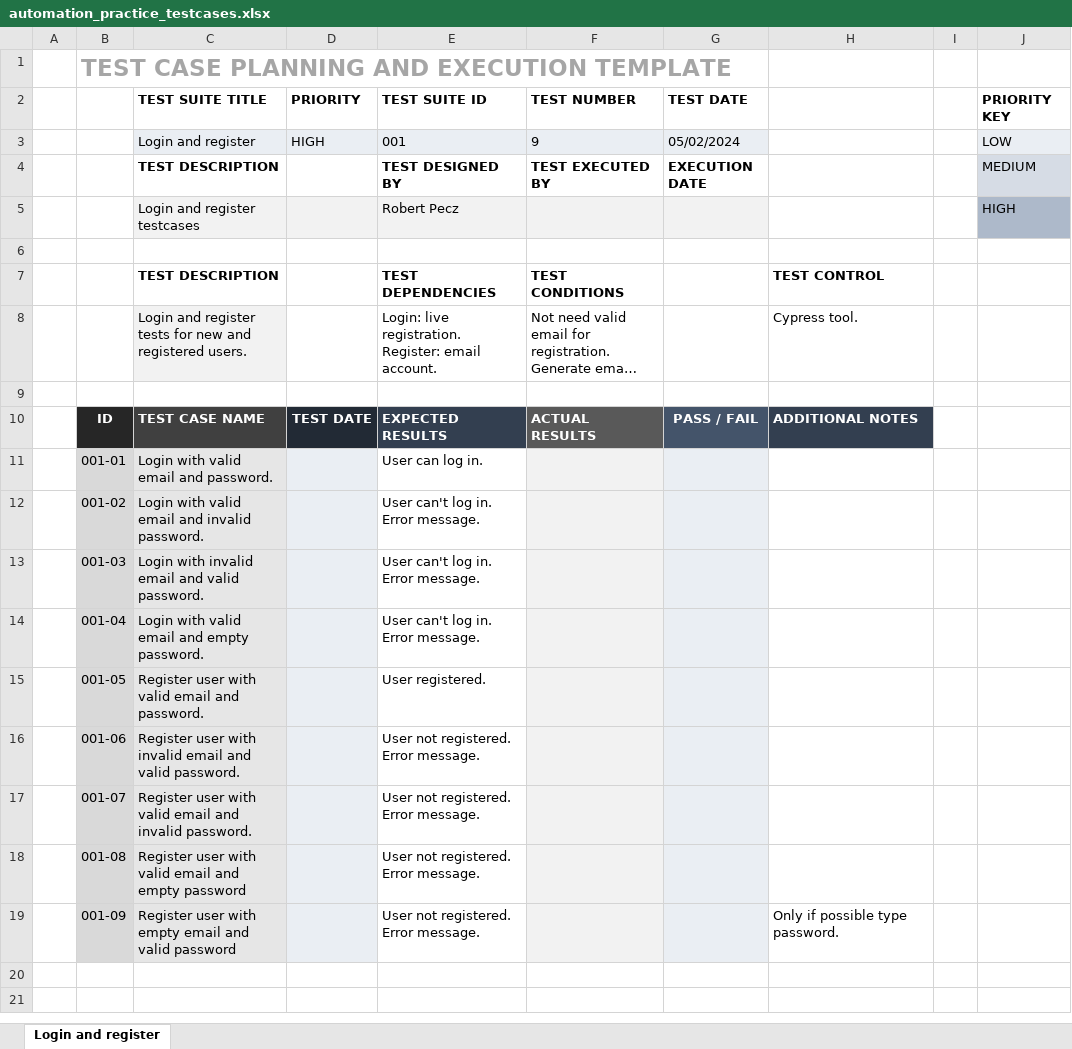
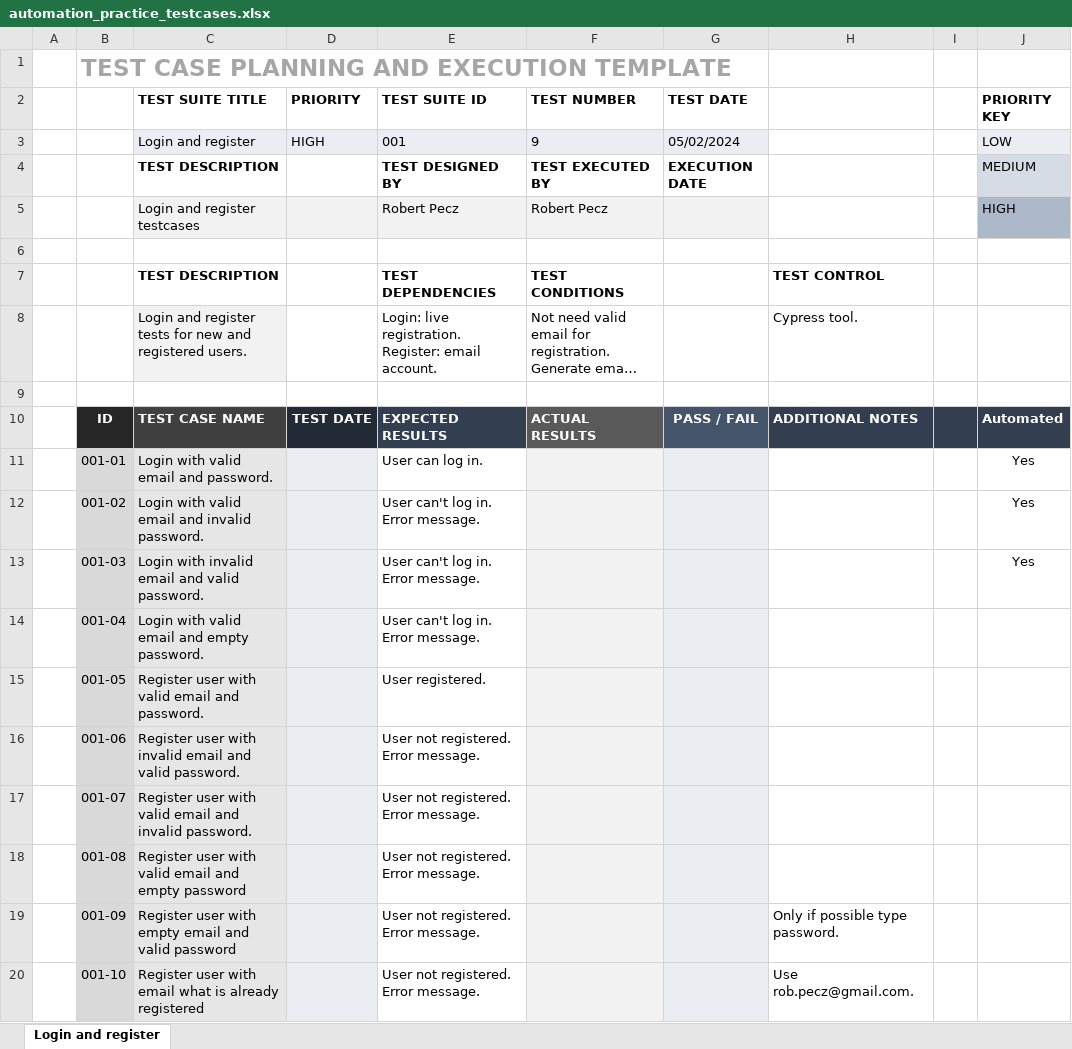
Before and after one commit to RobertPecz/CypressPetProject, an Excel workbook: testcases/automation_practice_testcases.xlsx, sheet Login and register, drawn as a sheet; long unchanged cells end in …; values as stored, in another font and other column widths than the file's, no borders; conditional formats not drawn; the diff names each change by its address in the sheet, - before the commit and + after, or states it on an @@ line.

Commit message:
Add invalid email test. Fix execution errors.

```diff
--- a/testcases/automation_practice_testcases.xlsx (sheet Login and register)
+++ b/testcases/automation_practice_testcases.xlsx (sheet Login and register)
-F5 (TEST NUMBER): (empty)
+F5 (TEST NUMBER): Robert Pecz
-I10:J10 fill: none
+I10:J10 fill: #333F50
-J10 (PRIORITY KEY): (empty)
+J10 (PRIORITY KEY): Automated
-J11:J13 (PRIORITY KEY): (empty)
+J11:J13 (PRIORITY KEY): Yes
+row 20:  | 001-10 | Register user with email what is already registered |  | User not registered. Error message. |  |  | Use rob.pecz@gmail.com.
```
Also changed, not shown: 6 other files.
